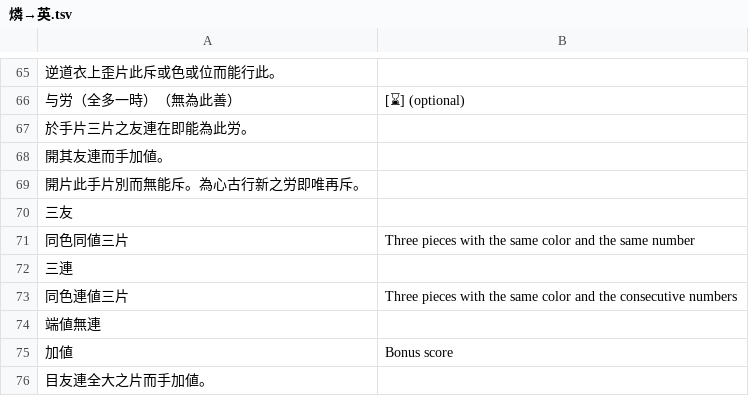
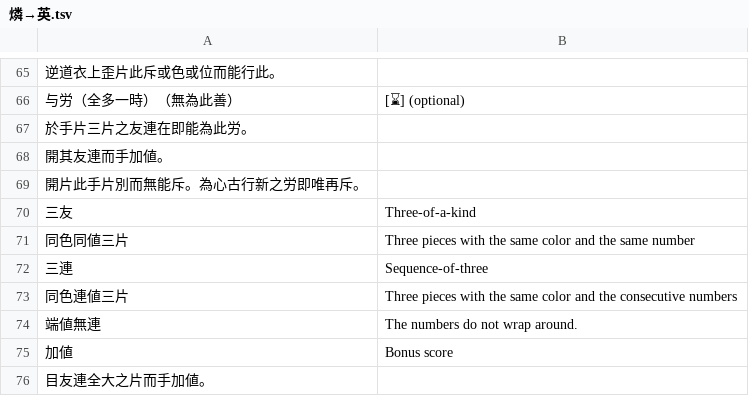
Before and after one commit to yasusho/lanerme_traditional_games, a TSV file: lauzait_cep/燐→英.tsv, drawn as a sheet; only a part is shown, gaps mark what is left out.

Commit message:
【三友】と【三連】を訳す

```diff
--- a/lauzait_cep/燐→英.tsv
+++ b/lauzait_cep/燐→英.tsv
@@ -69,7 +69,7 @@
 開片此手片別而無能斥。為心古行新之労即唯再斥。	
-三友	
+三友	Three-of-a-kind
 同色同値三片	Three pieces with the same color and the same number
-三連	
+三連	Sequence-of-three
 同色連値三片	Three pieces with the same color and the consecutive numbers
-端値無連	
+端値無連	The numbers do not wrap around.
 加値	Bonus score
```
